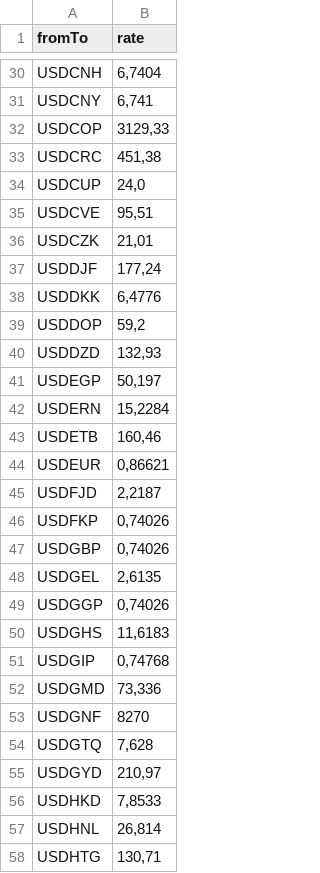
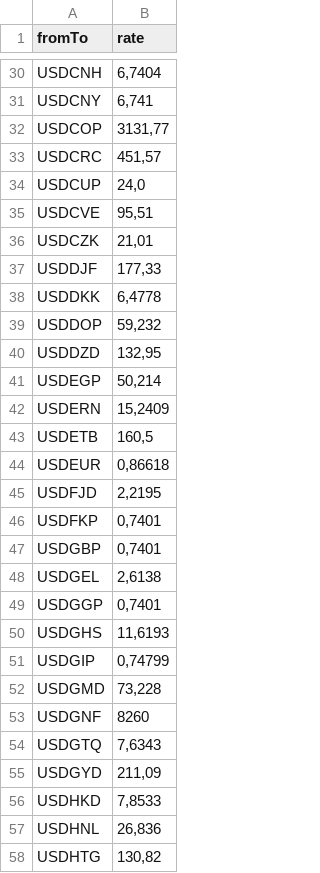
Before and after one commit to MrGozXD/ExchangeRate, a CSV file: ExchangeRate/Cotations-20260813.csv, drawn as a sheet; only a part is shown, gaps mark what is left out; the diff covers the shown part only.

```diff
--- a/ExchangeRate/Cotations-20260813.csv
+++ b/ExchangeRate/Cotations-20260813.csv
@@ -31,4 +31,4 @@ USDCNH;6,7404
 USDCNY;6,741
-USDCOP;3129,33
-USDCRC;451,38
+USDCOP;3131,77
+USDCRC;451,57
 USDCUP;24,0
@@ -36,23 +36,23 @@ USDCVE;95,51
 USDCZK;21,01
-USDDJF;177,24
-USDDKK;6,4776
-USDDOP;59,2
-USDDZD;132,93
-USDEGP;50,197
-USDERN;15,2284
-USDETB;160,46
-USDEUR;0,86621
-USDFJD;2,2187
-USDFKP;0,74026
-USDGBP;0,74026
-USDGEL;2,6135
-USDGGP;0,74026
-USDGHS;11,6183
-USDGIP;0,74768
-USDGMD;73,336
-USDGNF;8270
-USDGTQ;7,628
-USDGYD;210,97
+USDDJF;177,33
+USDDKK;6,4778
+USDDOP;59,232
+USDDZD;132,95
+USDEGP;50,214
+USDERN;15,2409
+USDETB;160,5
+USDEUR;0,86618
+USDFJD;2,2195
+USDFKP;0,7401
+USDGBP;0,7401
+USDGEL;2,6138
+USDGGP;0,7401
+USDGHS;11,6193
+USDGIP;0,74799
+USDGMD;73,228
+USDGNF;8260
+USDGTQ;7,6343
+USDGYD;211,09
 USDHKD;7,8533
-USDHNL;26,814
-USDHTG;130,71
+USDHNL;26,836
+USDHTG;130,82
```
Also changed, not shown: 115 edited cells elsewhere in this file, 5 other files.
